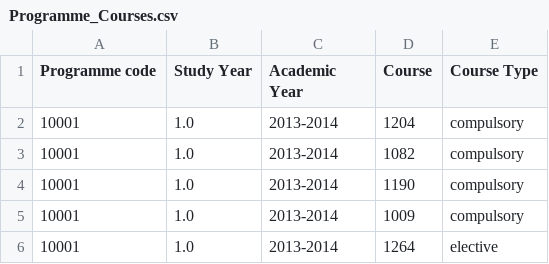
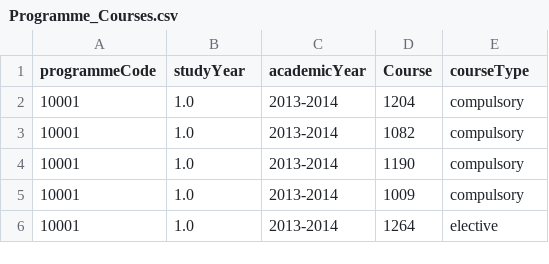
Before and after one commit to fisksoppa/csv-stuff, a CSV file: DIT930/Programme_Courses.csv, drawn as a sheet; only a part is shown.

Commit message:
Update Programme_Courses.csv

```diff
--- a/DIT930/Programme_Courses.csv
+++ b/DIT930/Programme_Courses.csv
@@ -1,2 +1,2 @@
-Programme code,Study Year,Academic Year,Course,Course Type
+programmeCode,studyYear,academicYear,Course,courseType
 10001,1.0,2013-2014,1204,compulsory
```
